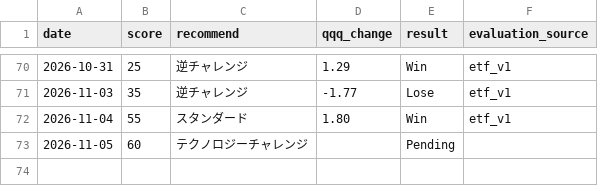
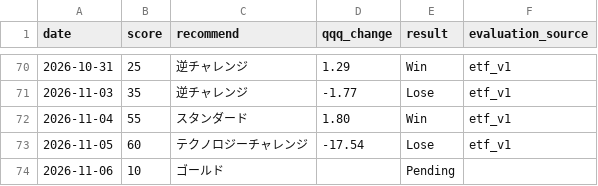
Before and after one commit to hayato861/paypay_ai, a CSV file: data/history.csv, drawn as a sheet; only a part is shown, gaps mark what is left out.

```diff
--- a/data/history.csv
+++ b/data/history.csv
@@ -72,2 +72,3 @@ date,score,recommend,qqq_change,result,evaluation_source
 2026-11-04,55,スタンダード,1.80,Win,etf_v1
-2026-11-05,60,テクノロジーチャレンジ,,Pending,
+2026-11-05,60,テクノロジーチャレンジ,-17.54,Lose,etf_v1
+2026-11-06,10,ゴールド,,Pending,
```
Also changed, not shown: 3 other files.
